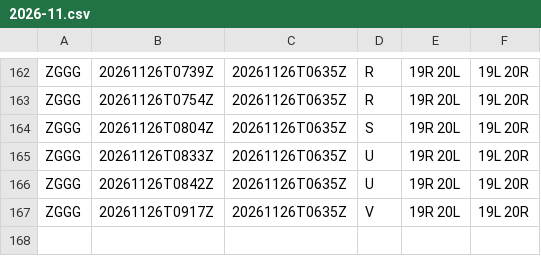
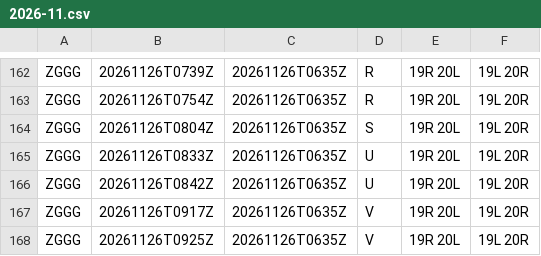
Before and after one commit to honghebincsg/pegasus-fid-gist, a CSV file: atis-history/ZGGG/2026-11.csv, drawn as a sheet; only a part is shown, gaps mark what is left out; the diff names each change by its address in the sheet, - before the commit and + after, or states it on an @@ line.

```diff
--- a/atis-history/ZGGG/2026-11.csv
+++ b/atis-history/ZGGG/2026-11.csv
+row 168: ZGGG | 20261126T0925Z | 20261126T0635Z | V | 19R 20L | 19L 20R
```
Also changed, not shown: atis-history/EHAM/2026-11.csv, atis-history/KORD/2026-11.csv, 2 other files.
